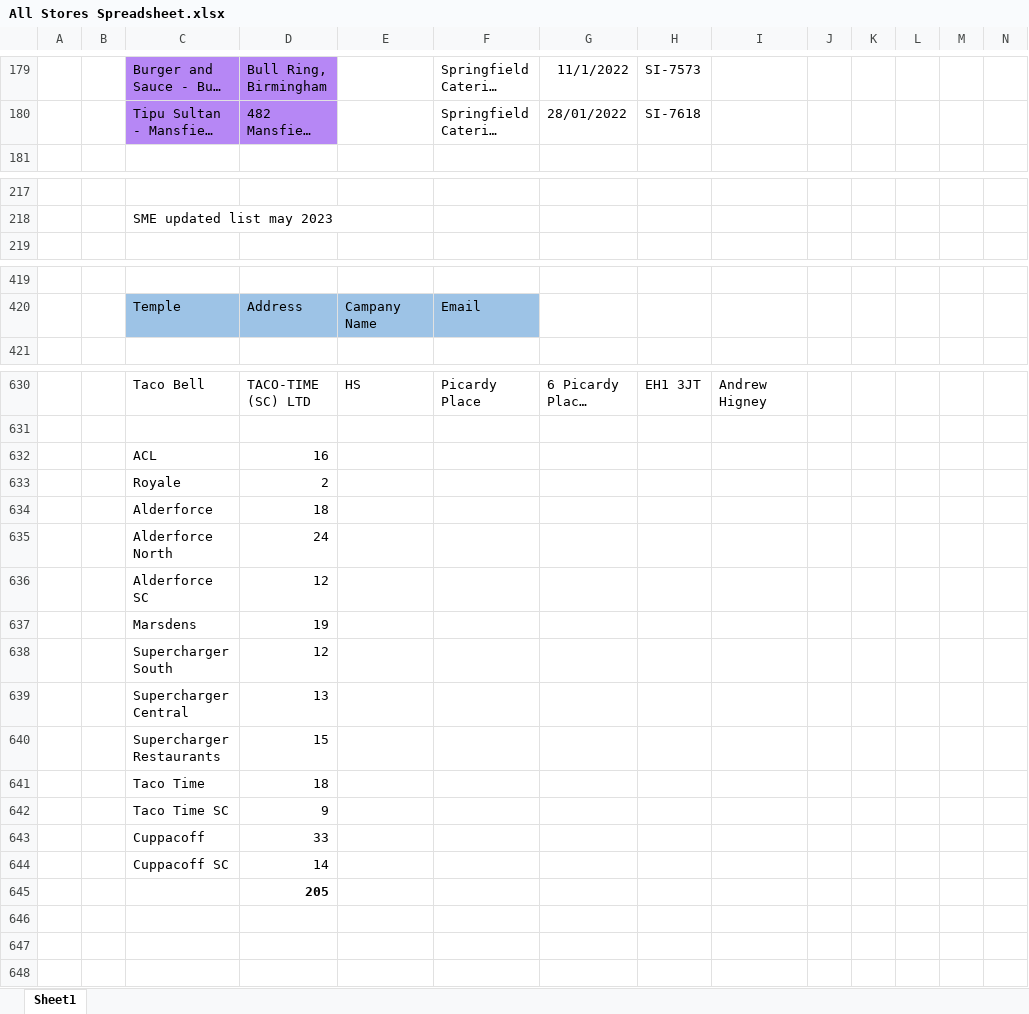
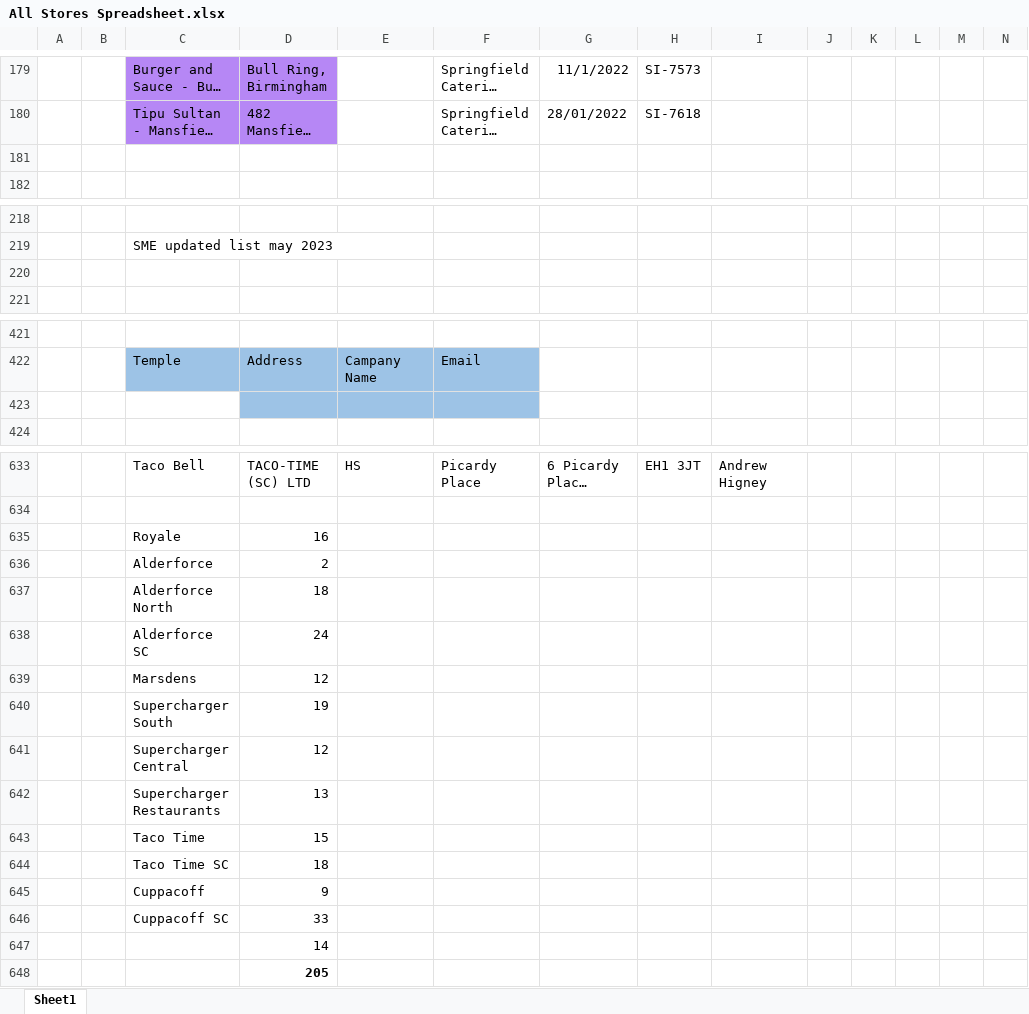
Before and after one commit to PaulDKelly/PNJCleaning, an Excel workbook: All Stores Spreadsheet.xlsx, sheet Sheet1, drawn as a sheet; only a part is shown, gaps mark what is left out; long unchanged cells end in …; values as stored, in another font and other column widths than the file's, no borders; addresses are those after the commit; rows hold the shown columns only; the diff covers the shown part only; the diff names each change by its address in the sheet, - before the commit and + after, or states it on an @@ line.

```diff
--- a/All Stores Spreadsheet.xlsx (sheet Sheet1)
+++ b/All Stores Spreadsheet.xlsx (sheet Sheet1)
+row 181: (empty)
+row 220: (empty)
+row 423: (empty)
-C635: ACL
+C635: Royale
-C636: Royale
+C636: Alderforce
-C637: Alderforce
+C637: Alderforce North
-C638: Alderforce North
+C638: Alderforce SC
-C639: Alderforce SC
+C639: Marsdens
-C640: Marsdens
+C640: Supercharger South
-C641: Supercharger South
+C641: Supercharger Central
-C642: Supercharger Central
+C642: Supercharger Restaurants
-C643: Supercharger Restaurants
+C643: Taco Time
-C644: Taco Time
+C644: Taco Time SC
-C645: Taco Time SC
+C645: Cuppacoff
-C646: Cuppacoff
+C646: Cuppacoff SC
-C647: Cuppacoff SC
+C647: (empty)
```
Also changed, not shown: other rows of this sheet, 12 other files.
